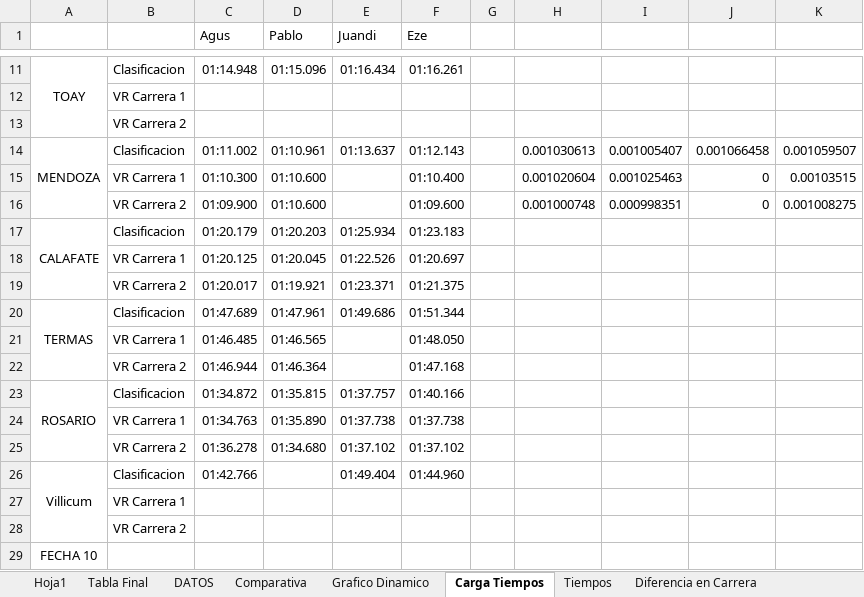
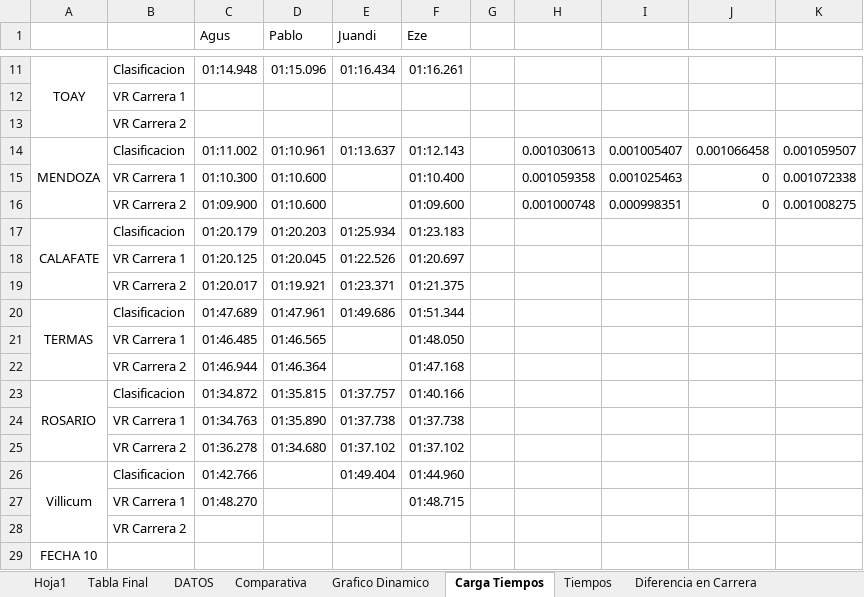
Before and after one commit to agusiraldi9223-ai/Torneo-TC2000, an Excel workbook: Torneo.xlsx, sheet Carga Tiempos, drawn as a sheet; only a part is shown, gaps mark what is left out; values as stored, in another font and other column widths than the file's, no borders; removed rows and columns are numbered as before the commit, all else as after; the diff names each change by its address in the sheet, - before the commit and + after, or states it on an @@ line.

```diff
--- a/Torneo.xlsx (sheet Carga Tiempos)
+++ b/Torneo.xlsx (sheet Carga Tiempos)
-H15: 0.001020604
+H15: 0.001059358
-K15: 0.00103515
+K15: 0.001072338
-row 27:  | VR Carrera 1
+row 27:  | VR Carrera 1 | 01:48.270 |  |  | 01:48.715
```
Also changed, not shown: sheet Tiempos, sheet Diferencia en Carrera.
